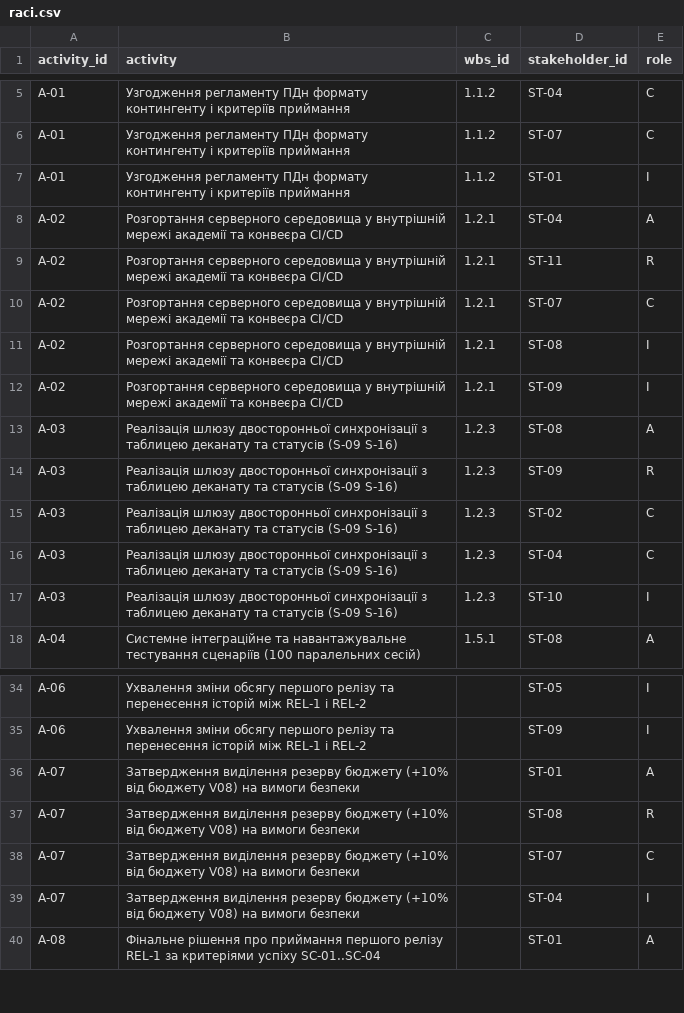
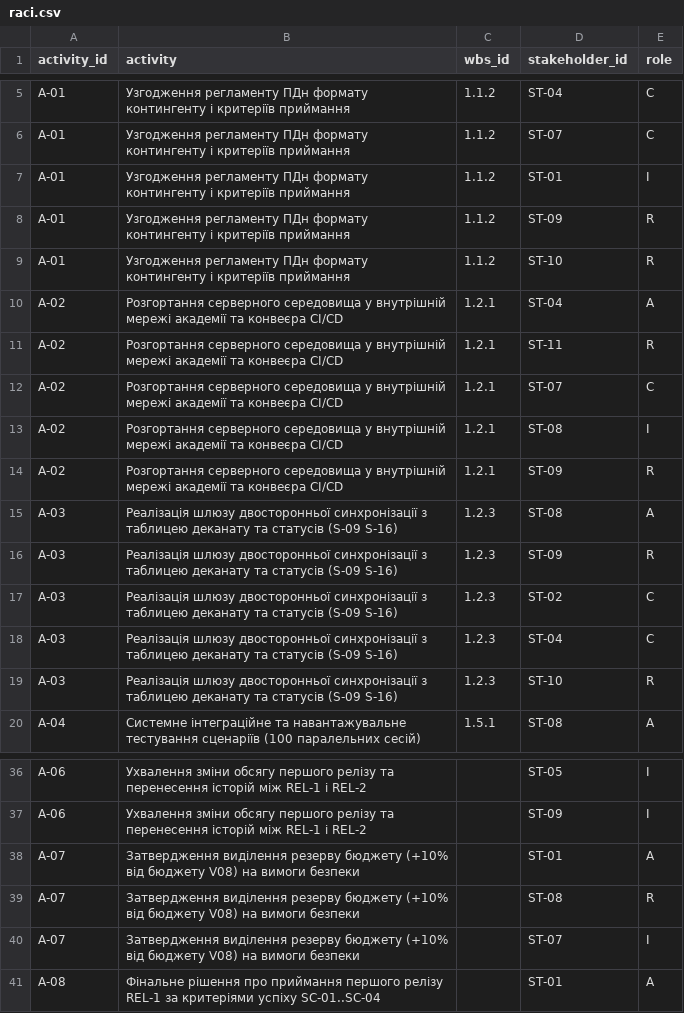
Before and after one commit to yura678/pm-2026-kn41-vorobei, a CSV file: lr12_communication/raci.csv, drawn as a sheet; only a part is shown, gaps mark what is left out.

Commit message:
fix(lr12-lr17): фінальне узгодження ПДн B-05, RACI, діалогів ЛР13, метрик ЛР14, ЛР15, кошторису ЛР16 та дат ЛР17

```diff
--- a/lr12_communication/raci.csv
+++ b/lr12_communication/raci.csv
@@ -7,2 +7,4 @@ A-01,Узгодження регламенту ПДн формату конти
 A-01,Узгодження регламенту ПДн формату контингенту і критеріїв приймання,1.1.2,ST-01,I
+A-01,Узгодження регламенту ПДн формату контингенту і критеріїв приймання,1.1.2,ST-09,R
+A-01,Узгодження регламенту ПДн формату контингенту і критеріїв приймання,1.1.2,ST-10,R
 A-02,Розгортання серверного середовища у внутрішній мережі академії та конвеєра CI/CD,1.2.1,ST-04,A
@@ -11,3 +13,3 @@ A-02,Розгортання серверного середовища у вну
 A-02,Розгортання серверного середовища у внутрішній мережі академії та конвеєра CI/CD,1.2.1,ST-08,I
-A-02,Розгортання серверного середовища у внутрішній мережі академії та конвеєра CI/CD,1.2.1,ST-09,I
+A-02,Розгортання серверного середовища у внутрішній мережі академії та конвеєра CI/CD,1.2.1,ST-09,R
 A-03,Реалізація шлюзу двосторонньої синхронізації з таблицею деканату та статусів (S-09 S-16),1.2.3,ST-08,A
@@ -16,3 +18,3 @@ A-03,Реалізація шлюзу двосторонньої синхроні
 A-03,Реалізація шлюзу двосторонньої синхронізації з таблицею деканату та статусів (S-09 S-16),1.2.3,ST-04,C
-A-03,Реалізація шлюзу двосторонньої синхронізації з таблицею деканату та статусів (S-09 S-16),1.2.3,ST-10,I
+A-03,Реалізація шлюзу двосторонньої синхронізації з таблицею деканату та статусів (S-09 S-16),1.2.3,ST-10,R
 A-04,Системне інтеграційне та навантажувальне тестування сценаріїв (100 паралельних сесій),1.5.1,ST-08,A
@@ -37,4 +39,3 @@ A-07,Затвердження виділення резерву бюджету (
 A-07,Затвердження виділення резерву бюджету (+10% від бюджету V08) на вимоги безпеки,,ST-08,R
-A-07,Затвердження виділення резерву бюджету (+10% від бюджету V08) на вимоги безпеки,,ST-07,C
-A-07,Затвердження виділення резерву бюджету (+10% від бюджету V08) на вимоги безпеки,,ST-04,I
+A-07,Затвердження виділення резерву бюджету (+10% від бюджету V08) на вимоги безпеки,,ST-07,I
 A-08,Фінальне рішення про приймання першого релізу REL-1 за критеріями успіху SC-01..SC-04,,ST-01,A
```
Also changed, not shown: lr12_communication/communication.csv, lr14_metrics/dashboard.csv, 13 other files.
